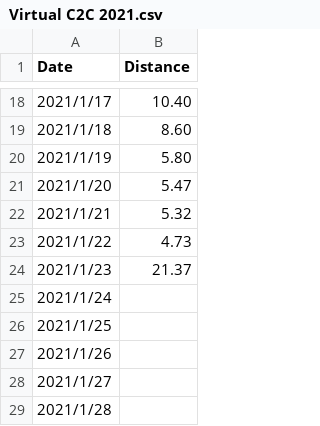
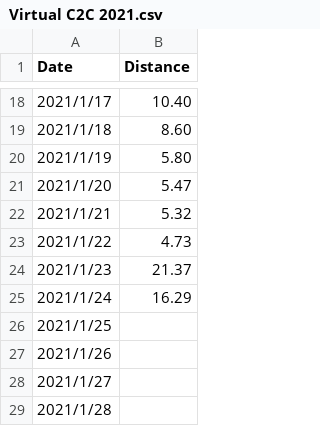
Before and after one commit to jteahan/VirtualC2C, a CSV file: Virtual C2C 2021.csv, drawn as a sheet; only a part is shown, gaps mark what is left out.

```diff
--- a/Virtual C2C 2021.csv
+++ b/Virtual C2C 2021.csv
@@ -24,3 +24,3 @@ Date,Distance
 2021/1/23,21.37
-2021/1/24,
+2021/1/24,16.29
 2021/1/25,
```
Also changed, not shown: 2 other files.
